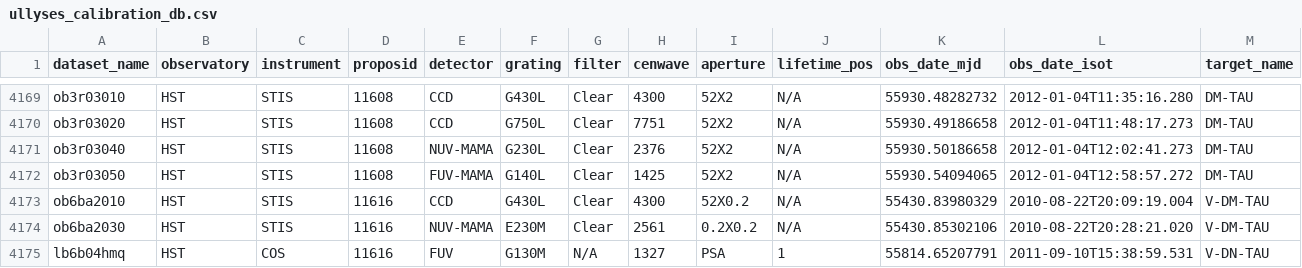
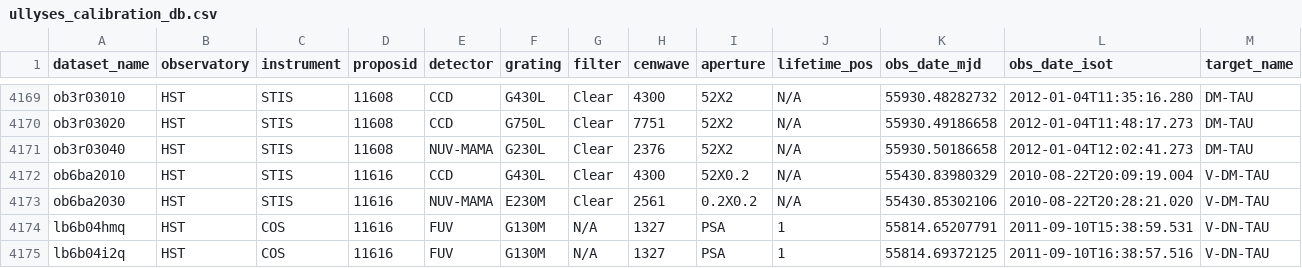
Before and after one commit to spacetelescope/ullyses-utils, a CSV file: utils/data/calibration_metadata/ullyses_calibration_db.csv, drawn as a sheet; only a part is shown, gaps mark what is left out; the shorter side is filled out with more unchanged rows; rows hold the shown columns only; the diff names each change by its address in the sheet, - before the commit and + after, or states it on an @@ line.

Commit message:
A dataset was found to be offset in wavelength, so added to the reject list

```diff
--- a/utils/data/calibration_metadata/ullyses_calibration_db.csv
+++ b/utils/data/calibration_metadata/ullyses_calibration_db.csv
-row 4172: ob3r03050 | HST | STIS | 11608 | FUV-MAMA | G140L | Clear | 1425 | 52X2 | N/A | 55930.54094065 | 2012-01-04T12:58:57.272 | DM-TAU
```
Also changed, not shown: utils/data/calibration_metadata/ullyses_rejected_data.csv.
